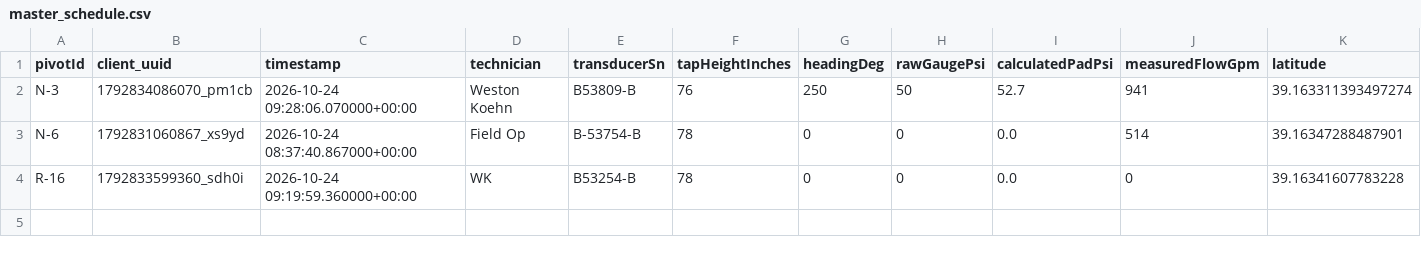
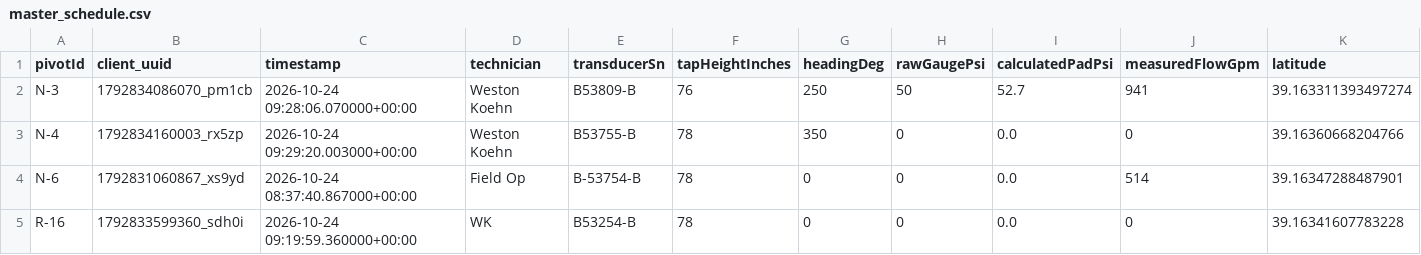
Before and after one commit to koehnweston/DodgeCityWW, a CSV file: data/dist/master_schedule.csv, drawn as a sheet; only a part is shown; rows hold the shown columns only; the diff names each change by its address in the sheet, - before the commit and + after, or states it on an @@ line.

```diff
--- a/data/dist/master_schedule.csv
+++ b/data/dist/master_schedule.csv
+row 3: N-4 | 1792834160003_rx5zp | 2026-10-24 09:29:20.003000+00:00 | Weston Koehn | B53755-B | 78 | 350 | 0 | 0.0 | 0 | 39.16360668204766
```
Also changed, not shown: data/dist/survey_audit_log.csv.
